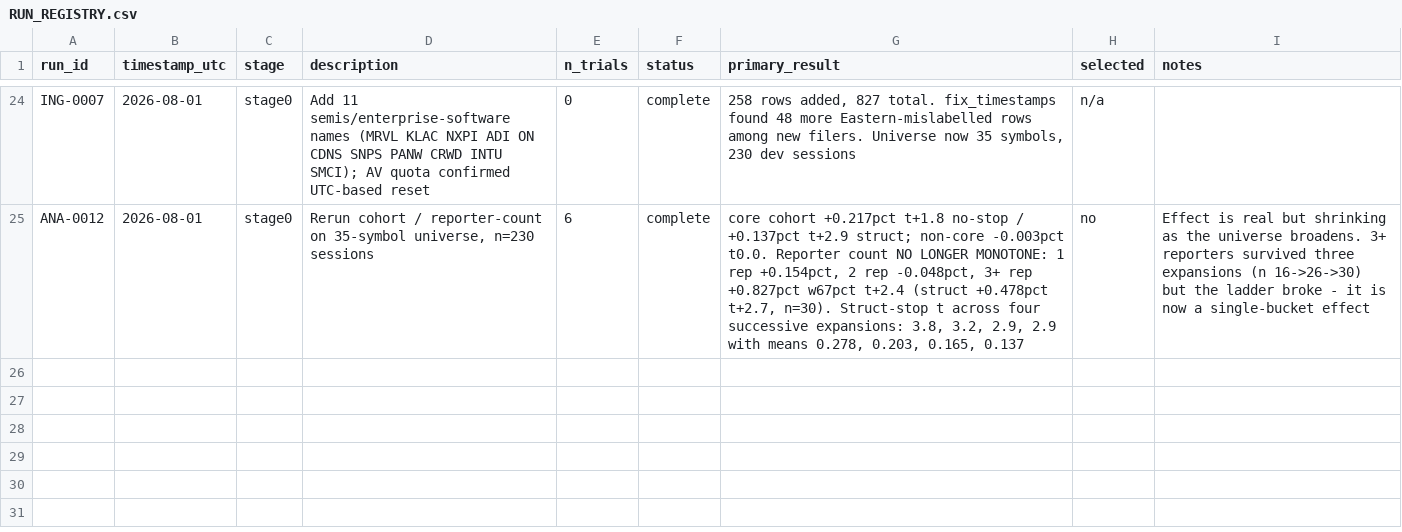
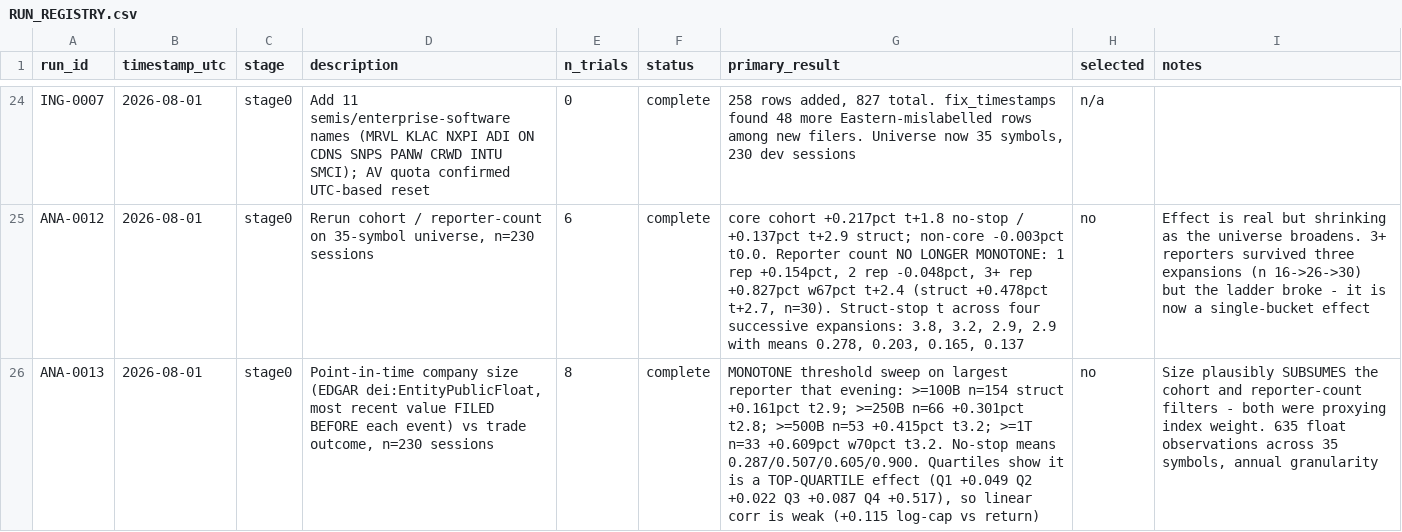
Before and after one commit to dylankazakovas93-dev/discretion-study, a CSV file: RUN_REGISTRY.csv, drawn as a sheet; only a part is shown, gaps mark what is left out; the diff names each change by its address in the sheet, - before the commit and + after, or states it on an @@ line.

```diff
--- a/RUN_REGISTRY.csv
+++ b/RUN_REGISTRY.csv
+row 26: ANA-0013 | 2026-08-01 | stage0 | Point-in-time company size (EDGAR dei:EntityPublicFloat, most recent value FILED BEFORE each event) vs trade outcome, n=230 sessions | 8 | complete | MONOTONE threshold sweep on largest reporter that evening: >=100B n=154 struct +0.161pct t2.9; >=250B n=66 +0.301pct t2.8; >=500B n=53 +0.415pct t3.2; >=1T n=33 +0.609pct w70pct t3.2. No-stop means 0.287/0.507/0.605/0.900. Quartiles show it is a TOP-QUARTILE effect (Q1 +0.049 Q2 +0.022 Q3 +0.087 Q4 +0.517), so linear corr is weak (+0.115 log-cap vs return) | no | Size plausibly SUBSUMES the cohort and reporter-count filters - both were proxying index weight. 635 float observations across 35 symbols, annual granularity
```
Also changed, not shown: 3 other files.
